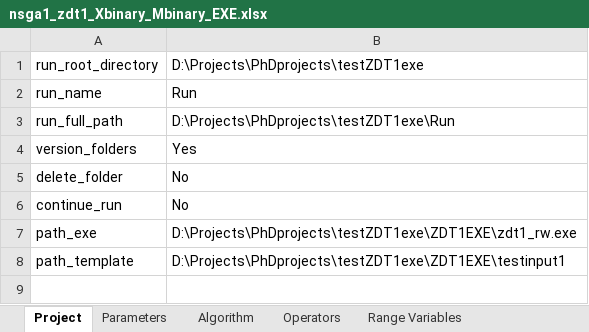
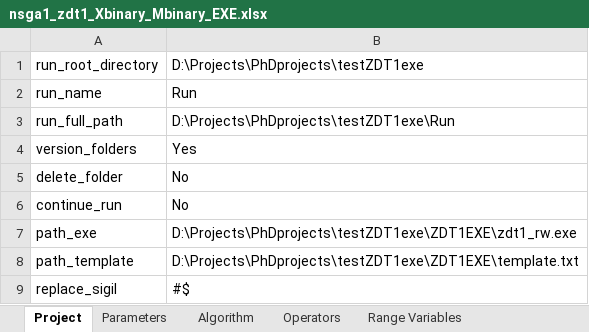
Before and after one commit to MarcusJones/deap, an Excel workbook: deap/mj_projects/definitionbooks/nsga1_zdt1_Xbinary_Mbinary_EXE.xlsx, sheet Project, drawn as a sheet; values as stored, in another font and other column widths than the file's, no borders; the diff names each change by its address in the sheet, - before the commit and + after, or states it on an @@ line.

```diff
--- a/deap/mj_projects/definitionbooks/nsga1_zdt1_Xbinary_Mbinary_EXE.xlsx (sheet Project)
+++ b/deap/mj_projects/definitionbooks/nsga1_zdt1_Xbinary_Mbinary_EXE.xlsx (sheet Project)
-B8: D:\Projects\PhDprojects\testZDT1exe\ZDT1EXE\testinput1
+B8: D:\Projects\PhDprojects\testZDT1exe\ZDT1EXE\template.txt
+row 9: replace_sigil | #$
```
Also changed, not shown: sheet Range Variables, sheet Algorithm, 6 other files.
